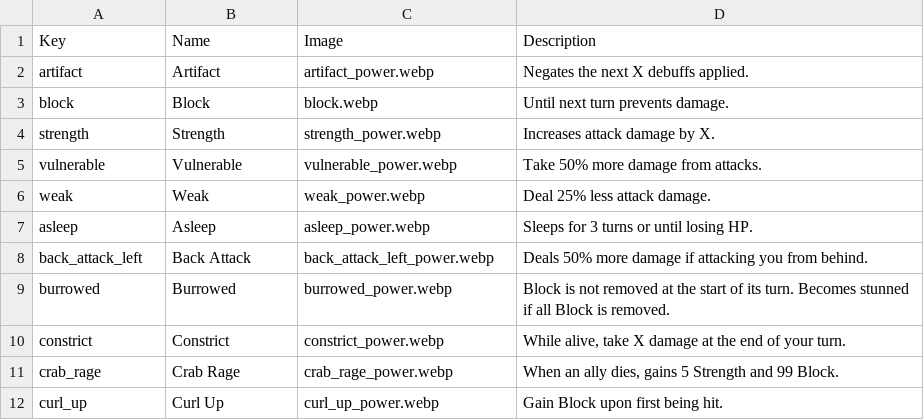
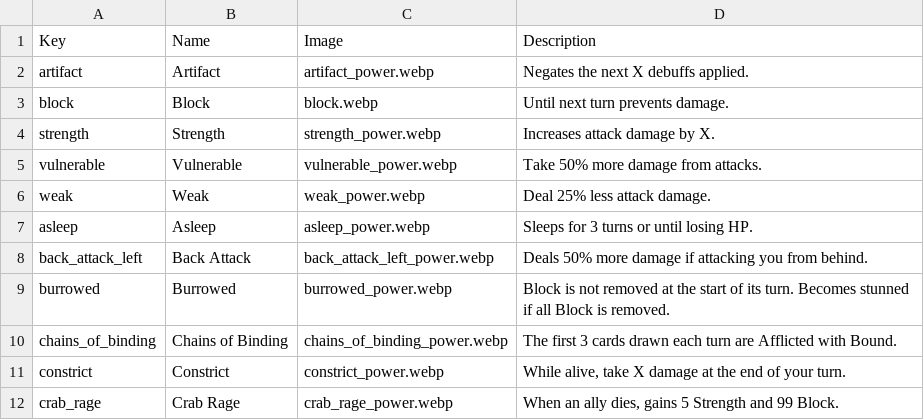
Before and after one commit to jparro00/sts2-enemy-guide, a CSV file: data/powers.csv, drawn as a sheet; only a part is shown; the shorter side is filled out with more unchanged rows; the diff names each change by its address in the sheet, - before the commit and + after, or states it on an @@ line.

```diff
--- a/data/powers.csv
+++ b/data/powers.csv
+row 10: chains_of_binding | Chains of Binding | chains_of_binding_power.webp | The first 3 cards drawn each turn are Afflicted with Bound.
```
Also changed, not shown: data/monster_moves.csv, data/monsters.csv, 1 other file.
